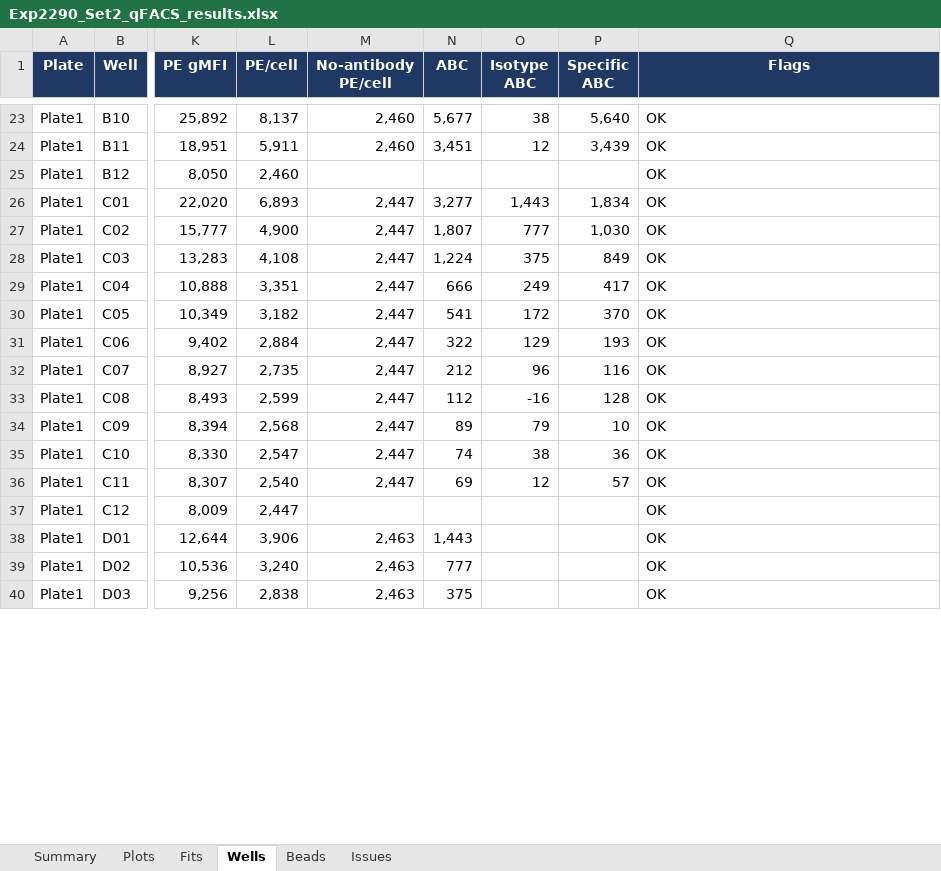
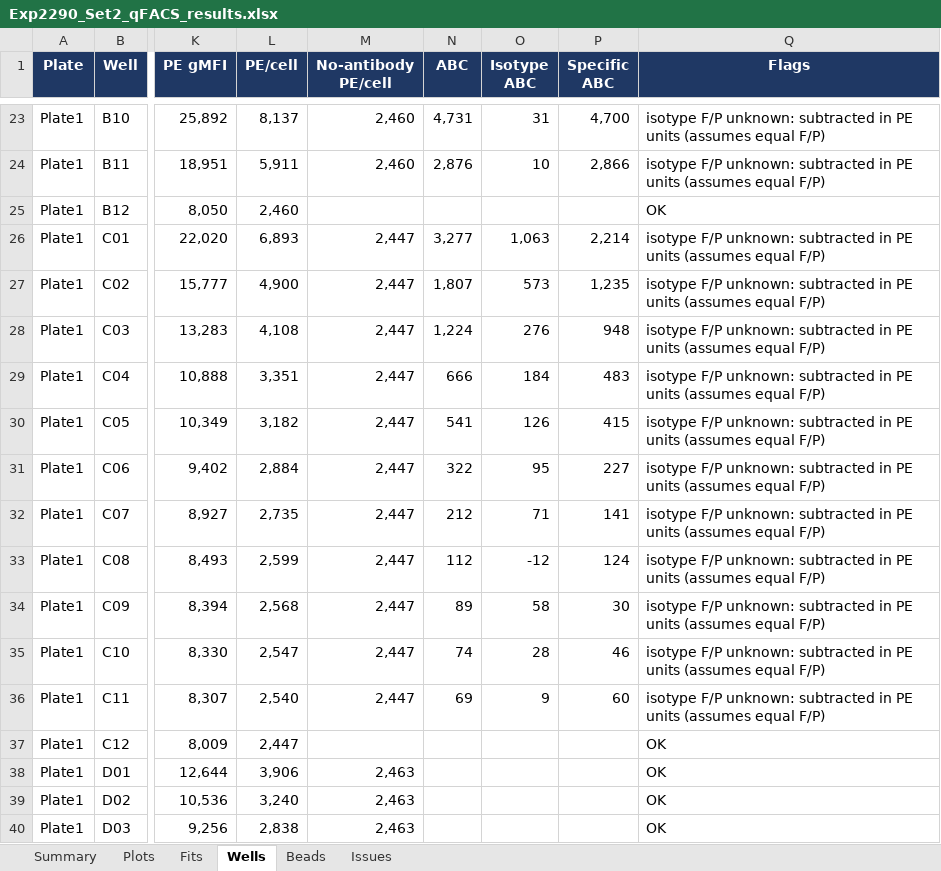
Before and after one commit to masonberger4/qFACS, an Excel workbook: examples/Exp2290_Set2_Plate1/Exp2290_Set2_qFACS_results.xlsx, sheet Wells, drawn as a sheet; only a part is shown, gaps mark what is left out; values as stored, in another font and other column widths than the file's, no borders; the diff covers the shown part only; the diff names each change by its address in the sheet, - before the commit and + after, or states it on an @@ line.

```diff
--- a/examples/Exp2290_Set2_Plate1/Exp2290_Set2_qFACS_results.xlsx (sheet Wells)
+++ b/examples/Exp2290_Set2_Plate1/Exp2290_Set2_qFACS_results.xlsx (sheet Wells)
-N23 (ABC): 5,677
+N23 (ABC): 4,731
-O23 (Isotype ABC): 38
+O23 (Isotype ABC): 31
-P23 (Specific ABC): 5,640
+P23 (Specific ABC): 4,700
-Q23:Q24 (Flags): OK
+Q23:Q24 (Flags): isotype F/P unknown: subtracted in PE units (assumes equal F/P)
-N24 (ABC): 3,451
+N24 (ABC): 2,876
-O24 (Isotype ABC): 12
+O24 (Isotype ABC): 10
-P24 (Specific ABC): 3,439
+P24 (Specific ABC): 2,866
-O26 (Isotype ABC): 1,443
+O26 (Isotype ABC): 1,063
-P26 (Specific ABC): 1,834
+P26 (Specific ABC): 2,214
-Q26:Q36 (Flags): OK
+Q26:Q36 (Flags): isotype F/P unknown: subtracted in PE units (assumes equal F/P)
-O27 (Isotype ABC): 777
+O27 (Isotype ABC): 573
-P27 (Specific ABC): 1,030
+P27 (Specific ABC): 1,235
-O28 (Isotype ABC): 375
+O28 (Isotype ABC): 276
-P28 (Specific ABC): 849
+P28 (Specific ABC): 948
-O29 (Isotype ABC): 249
+O29 (Isotype ABC): 184
-P29 (Specific ABC): 417
+P29 (Specific ABC): 483
-O30 (Isotype ABC): 172
+O30 (Isotype ABC): 126
-P30 (Specific ABC): 370
+P30 (Specific ABC): 415
-O31 (Isotype ABC): 129
+O31 (Isotype ABC): 95
-P31 (Specific ABC): 193
+P31 (Specific ABC): 227
-O32 (Isotype ABC): 96
+O32 (Isotype ABC): 71
-P32 (Specific ABC): 116
+P32 (Specific ABC): 141
-O33 (Isotype ABC): -16
+O33 (Isotype ABC): -12
-P33 (Specific ABC): 128
+P33 (Specific ABC): 124
-O34 (Isotype ABC): 79
+O34 (Isotype ABC): 58
-P34 (Specific ABC): 10
+P34 (Specific ABC): 30
-O35 (Isotype ABC): 38
+O35 (Isotype ABC): 28
-P35 (Specific ABC): 36
+P35 (Specific ABC): 46
-O36 (Isotype ABC): 12
+O36 (Isotype ABC): 9
-P36 (Specific ABC): 57
+P36 (Specific ABC): 60
-N38 (ABC): 1,443
+N38 (ABC): (empty)
-N39 (ABC): 777
+N39 (ABC): (empty)
-N40 (ABC): 375
+N40 (ABC): (empty)
```
Also changed, not shown: 220 edited cells elsewhere in this sheet, sheet Fits, sheet Summary, sheet Issues, examples/Exp2290_Set2_Plate1/Exp2290_Set2_setup.xlsx, 6 other files.
